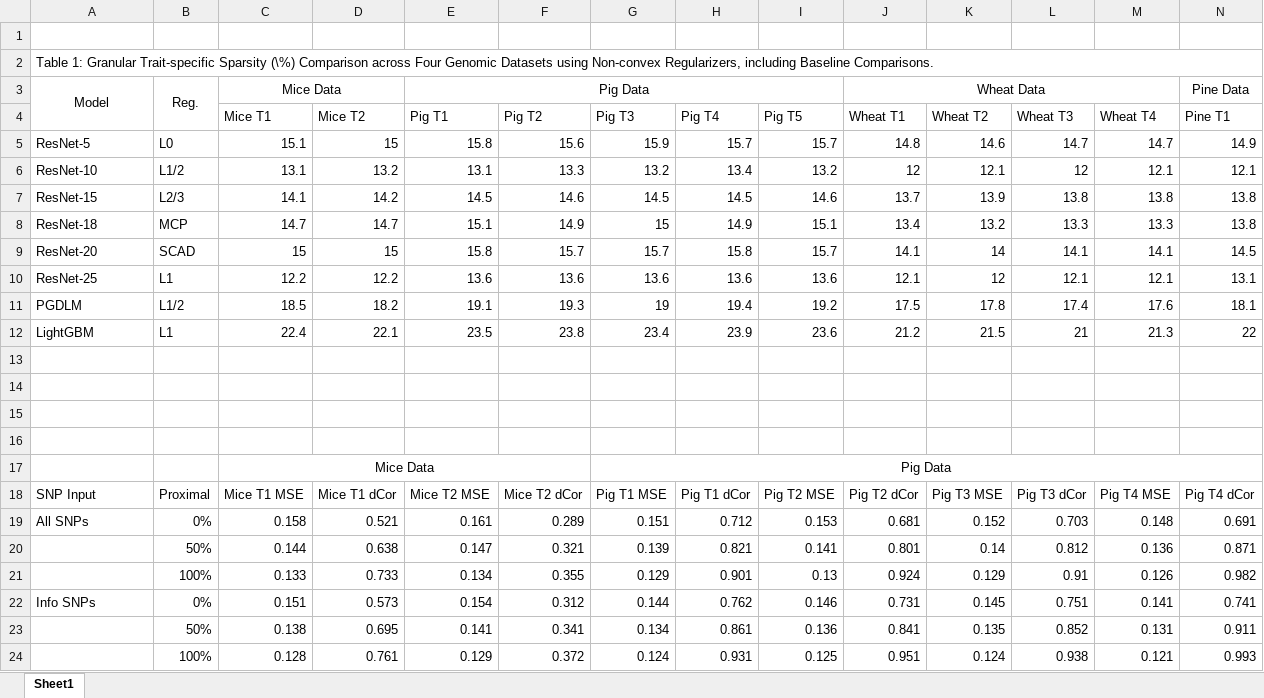
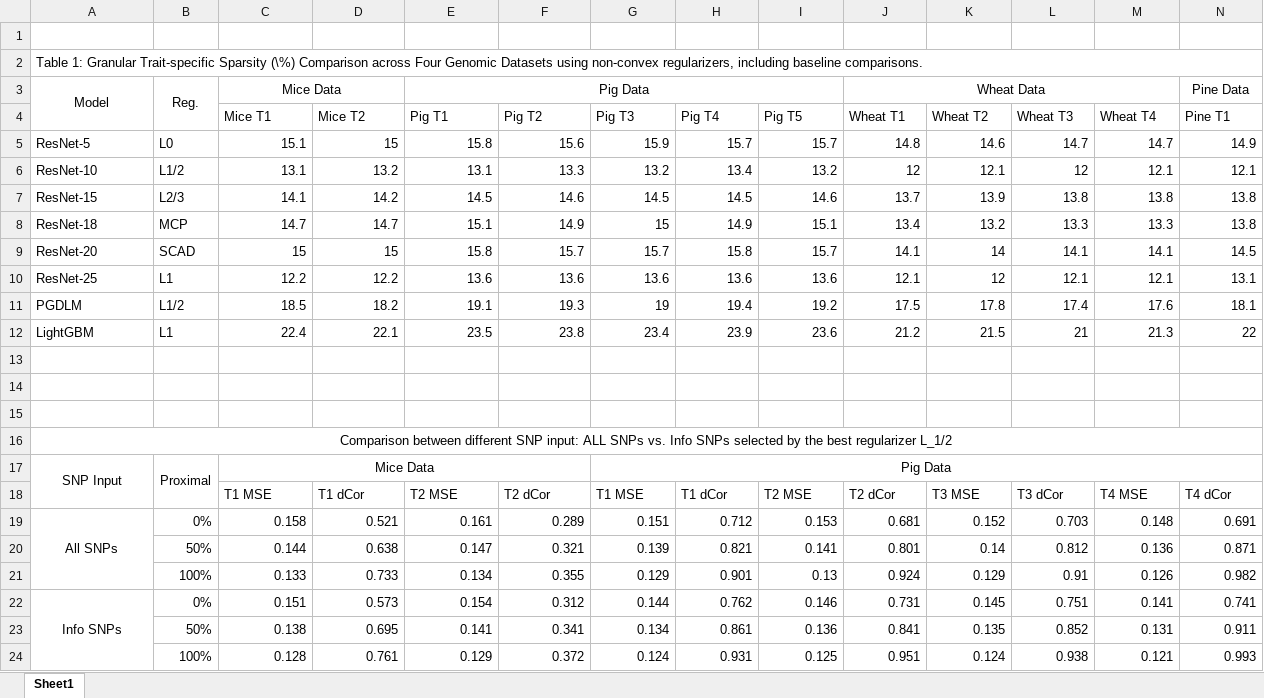
Before and after one commit to angelYHF/Adaptive-gradient-methods, an Excel workbook: Results/S6.xlsx, sheet Sheet1, drawn as a sheet; only a part is shown; values as stored, in another font and other column widths than the file's, no borders; removed rows and columns are numbered as before the commit, all else as after; rows hold the shown columns only; the diff names each change by its address in the sheet, - before the commit and + after, or states it on an @@ line.

```diff
--- a/Results/S6.xlsx (sheet Sheet1)
+++ b/Results/S6.xlsx (sheet Sheet1)
-A2: …Datasets using Non-convex Regularizers, including Baseline Comparisons.
+A2: …Datasets using non-convex regularizers, including baseline comparisons.
-A16: (empty)
+A16: Comparison between different SNP input: ALL SNPs vs. Info SNPs selected by the best regularizer L_1/2
+A16:AL16 merged
-A17: (empty)
+A17: SNP Input
+A17:A18 merged
-B17: (empty)
+B17: Proximal
+B17:B18 merged
-row 18: SNP Input | Proximal | Mice T1 MSE | Mice T1 dCor | Mice T2 MSE | Mice T2 dCor | Pig T1 MSE | Pig T1 dCor | Pig T2 MSE | Pig T2 dCor | Pig T3 MSE | Pig T3 dCor | Pig T4 MSE | Pig T4 dCor
+row 18:  |  | T1 MSE | T1 dCor | T2 MSE | T2 dCor | T1 MSE | T1 dCor | T2 MSE | T2 dCor | T3 MSE | T3 dCor | T4 MSE | T4 dCor
-A19 alignment: left
+A19 alignment: center
+A19:A21 merged
-A22 alignment: left
+A22 alignment: center
+A22:A24 merged
```
Also changed, not shown: Results/S1.xlsx, Results/S2.xlsx, 4 other files.
